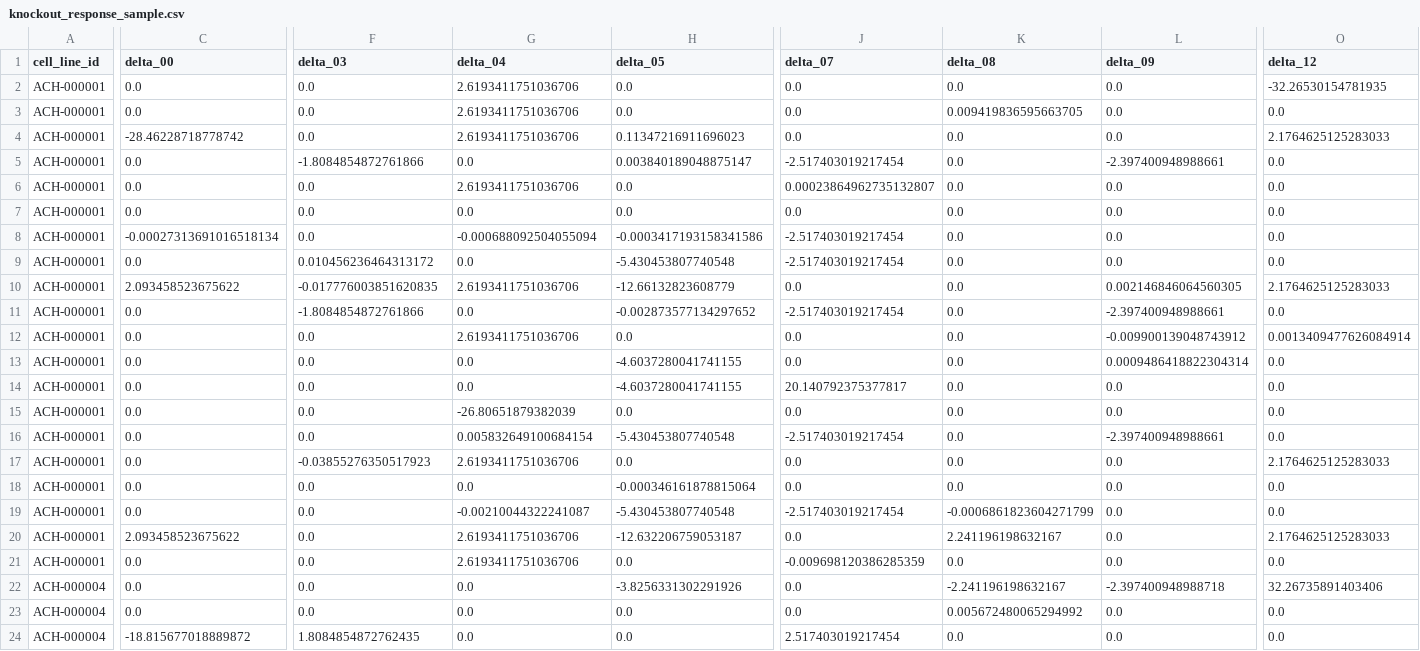
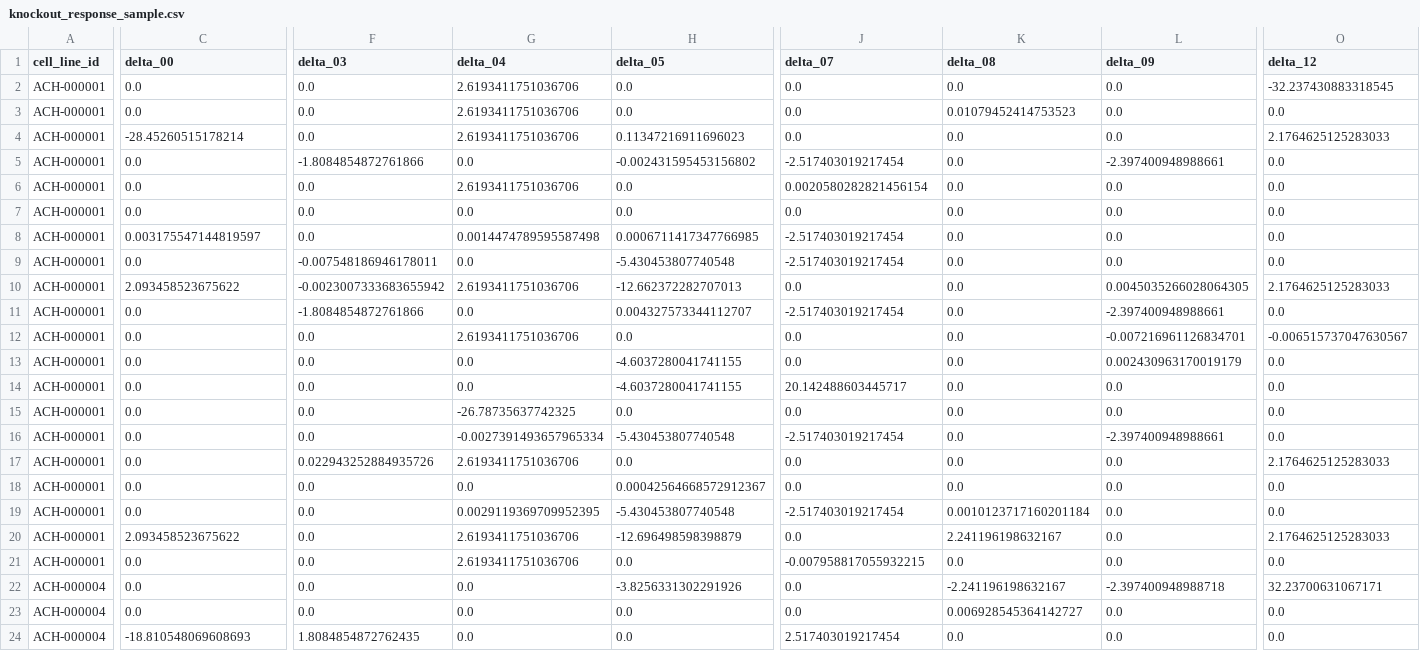
Before and after one commit to Comb1e/2026_XJTU_CN_C, a CSV file: outputs/knockout_response_sample.csv, drawn as a sheet; only a part is shown, gaps mark what is left out; the diff covers the shown part only; the diff names each change by its address in the sheet, - before the commit and + after, or states it on an @@ line.

```diff
--- a/outputs/knockout_response_sample.csv
+++ b/outputs/knockout_response_sample.csv
-O2 (delta_12): -32.26530154781935
+O2 (delta_12): -32.237430883318545
-K3 (delta_08): 0.009419836595663705
+K3 (delta_08): 0.01079452414753523
-C4 (delta_00): -28.46228718778742
+C4 (delta_00): -28.45260515178214
-H5 (delta_05): 0.003840189048875147
+H5 (delta_05): -0.002431595453156802
-J6 (delta_07): 0.00023864962735132807
+J6 (delta_07): 0.0020580282821456154
-C8 (delta_00): -0.00027313691016518134
+C8 (delta_00): 0.003175547144819597
-G8 (delta_04): -0.000688092504055094
+G8 (delta_04): 0.0014474789595587498
-H8 (delta_05): -0.0003417193158341586
+H8 (delta_05): 0.0006711417347766985
-F9 (delta_03): 0.010456236464313172
+F9 (delta_03): -0.007548186946178011
-F10 (delta_03): -0.017776003851620835
+F10 (delta_03): -0.0023007333683655942
-H10 (delta_05): -12.66132823608779
+H10 (delta_05): -12.662372282707013
-L10 (delta_09): 0.002146846064560305
+L10 (delta_09): 0.0045035266028064305
-H11 (delta_05): -0.002873577134297652
+H11 (delta_05): 0.004327573344112707
-L12 (delta_09): -0.009900139048743912
+L12 (delta_09): -0.007216961126834701
-O12 (delta_12): 0.0013409477626084914
+O12 (delta_12): -0.006515737047630567
-L13 (delta_09): 0.0009486418822304314
+L13 (delta_09): 0.002430963170019179
-J14 (delta_07): 20.140792375377817
+J14 (delta_07): 20.142488603445717
-G15 (delta_04): -26.80651879382039
+G15 (delta_04): -26.78735637742325
-G16 (delta_04): 0.005832649100684154
+G16 (delta_04): -0.0027391493657965334
-F17 (delta_03): -0.03855276350517923
+F17 (delta_03): 0.022943252884935726
-H18 (delta_05): -0.000346161878815064
+H18 (delta_05): 0.00042564668572912367
-G19 (delta_04): -0.00210044322241087
+G19 (delta_04): 0.0029119369709952395
-K19 (delta_08): -0.0006861823604271799
+K19 (delta_08): 0.0010123717160201184
-H20 (delta_05): -12.632206759053187
+H20 (delta_05): -12.696498598398879
-J21 (delta_07): -0.009698120386285359
+J21 (delta_07): -0.007958817055932215
-O22 (delta_12): 32.26735891403406
+O22 (delta_12): 32.23700631067171
-K23 (delta_08): 0.005672480065294992
+K23 (delta_08): 0.006928545364142727
-C24 (delta_00): -18.815677018889872
+C24 (delta_00): -18.810548069608693
```
Also changed, not shown: 117 edited cells elsewhere in this file, outputs/cell_line_indicators.csv, outputs/cell_line_indicators_lineage.csv, 14 other files.
